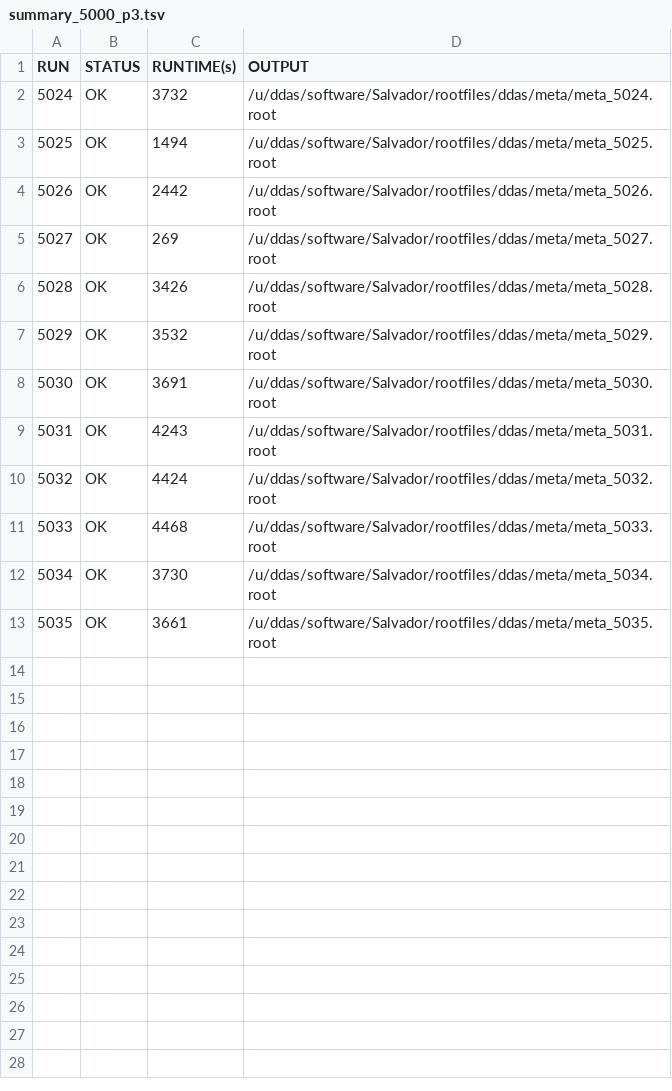
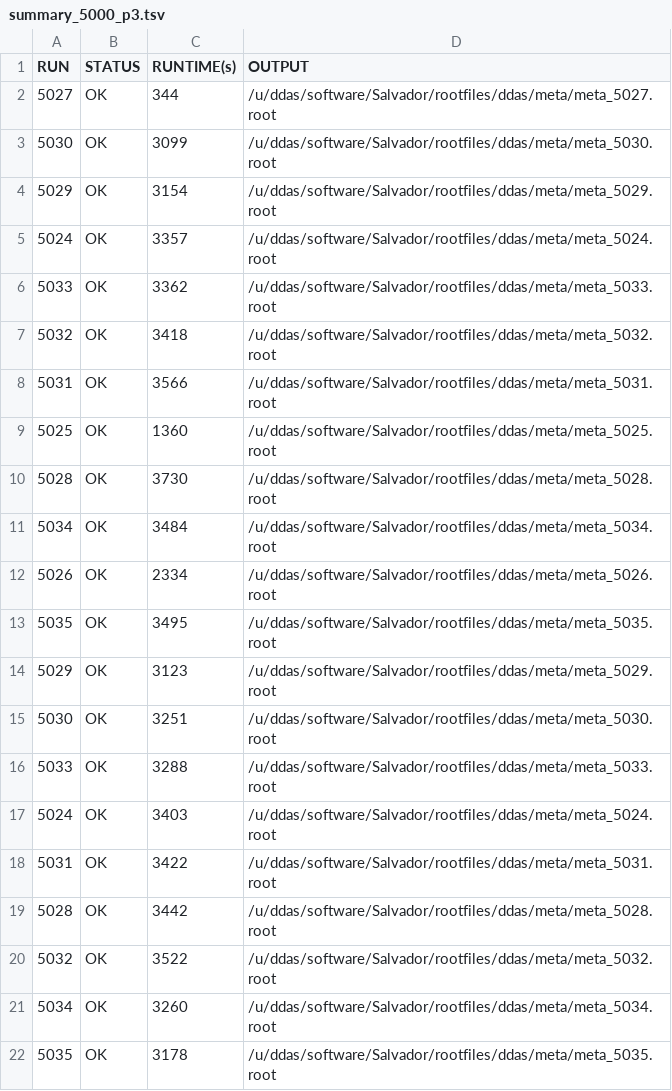
Before and after one commit to ddas-gsi/Salvador, a TSV file: summaryFiles/summary_5000_p3.tsv, drawn as a sheet.

Commit message:
some important modifications in Meta, Pers, pers_pipeline, timeCalib and others

```diff
--- a/summaryFiles/summary_5000_p3.tsv
+++ b/summaryFiles/summary_5000_p3.tsv
@@ -1,13 +1,22 @@
 RUN	STATUS	RUNTIME(s)	OUTPUT
-5024	OK	3732	/u/ddas/software/Salvador/rootfiles/ddas/meta/meta_5024.root
-5025	OK	1494	/u/ddas/software/Salvador/rootfiles/ddas/meta/meta_5025.root
-5026	OK	2442	/u/ddas/software/Salvador/rootfiles/ddas/meta/meta_5026.root
-5027	OK	269	/u/ddas/software/Salvador/rootfiles/ddas/meta/meta_5027.root
-5028	OK	3426	/u/ddas/software/Salvador/rootfiles/ddas/meta/meta_5028.root
-5029	OK	3532	/u/ddas/software/Salvador/rootfiles/ddas/meta/meta_5029.root
-5030	OK	3691	/u/ddas/software/Salvador/rootfiles/ddas/meta/meta_5030.root
-5031	OK	4243	/u/ddas/software/Salvador/rootfiles/ddas/meta/meta_5031.root
-5032	OK	4424	/u/ddas/software/Salvador/rootfiles/ddas/meta/meta_5032.root
-5033	OK	4468	/u/ddas/software/Salvador/rootfiles/ddas/meta/meta_5033.root
-5034	OK	3730	/u/ddas/software/Salvador/rootfiles/ddas/meta/meta_5034.root
-5035	OK	3661	/u/ddas/software/Salvador/rootfiles/ddas/meta/meta_5035.root
+5027	OK	344	/u/ddas/software/Salvador/rootfiles/ddas/meta/meta_5027.root
+5030	OK	3099	/u/ddas/software/Salvador/rootfiles/ddas/meta/meta_5030.root
+5029	OK	3154	/u/ddas/software/Salvador/rootfiles/ddas/meta/meta_5029.root
+5024	OK	3357	/u/ddas/software/Salvador/rootfiles/ddas/meta/meta_5024.root
+5033	OK	3362	/u/ddas/software/Salvador/rootfiles/ddas/meta/meta_5033.root
+5032	OK	3418	/u/ddas/software/Salvador/rootfiles/ddas/meta/meta_5032.root
+5031	OK	3566	/u/ddas/software/Salvador/rootfiles/ddas/meta/meta_5031.root
+5025	OK	1360	/u/ddas/software/Salvador/rootfiles/ddas/meta/meta_5025.root
+5028	OK	3730	/u/ddas/software/Salvador/rootfiles/ddas/meta/meta_5028.root
+5034	OK	3484	/u/ddas/software/Salvador/rootfiles/ddas/meta/meta_5034.root
+5026	OK	2334	/u/ddas/software/Salvador/rootfiles/ddas/meta/meta_5026.root
+5035	OK	3495	/u/ddas/software/Salvador/rootfiles/ddas/meta/meta_5035.root
+5029	OK	3123	/u/ddas/software/Salvador/rootfiles/ddas/meta/meta_5029.root
+5030	OK	3251	/u/ddas/software/Salvador/rootfiles/ddas/meta/meta_5030.root
+5033	OK	3288	/u/ddas/software/Salvador/rootfiles/ddas/meta/meta_5033.root
+5024	OK	3403	/u/ddas/software/Salvador/rootfiles/ddas/meta/meta_5024.root
+5031	OK	3422	/u/ddas/software/Salvador/rootfiles/ddas/meta/meta_5031.root
+5028	OK	3442	/u/ddas/software/Salvador/rootfiles/ddas/meta/meta_5028.root
+5032	OK	3522	/u/ddas/software/Salvador/rootfiles/ddas/meta/meta_5032.root
+5034	OK	3260	/u/ddas/software/Salvador/rootfiles/ddas/meta/meta_5034.root
+5035	OK	3178	/u/ddas/software/Salvador/rootfiles/ddas/meta/meta_5035.root
```
Also changed, not shown: summaryFiles/summary_1000_p1.tsv, summaryFiles/summary_1000_p2.tsv, 15 other files.
